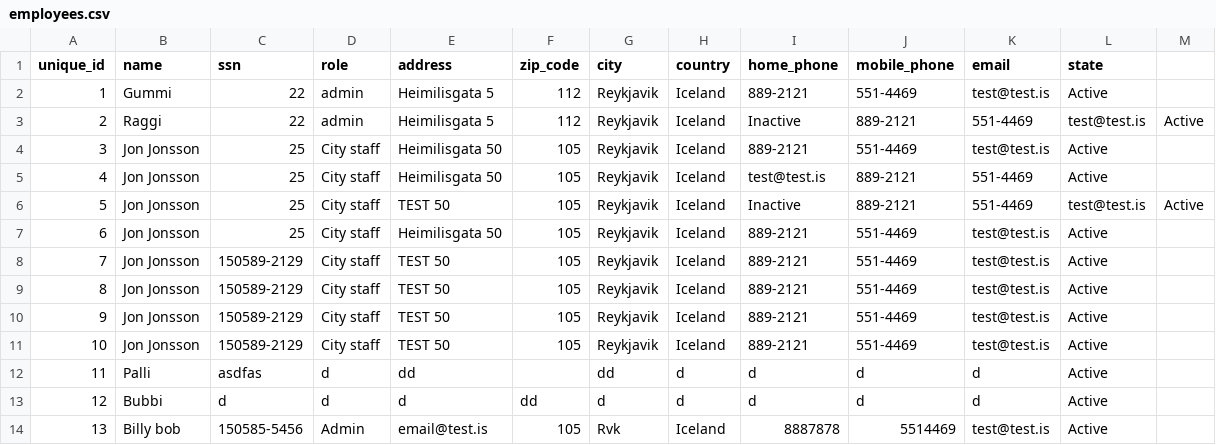
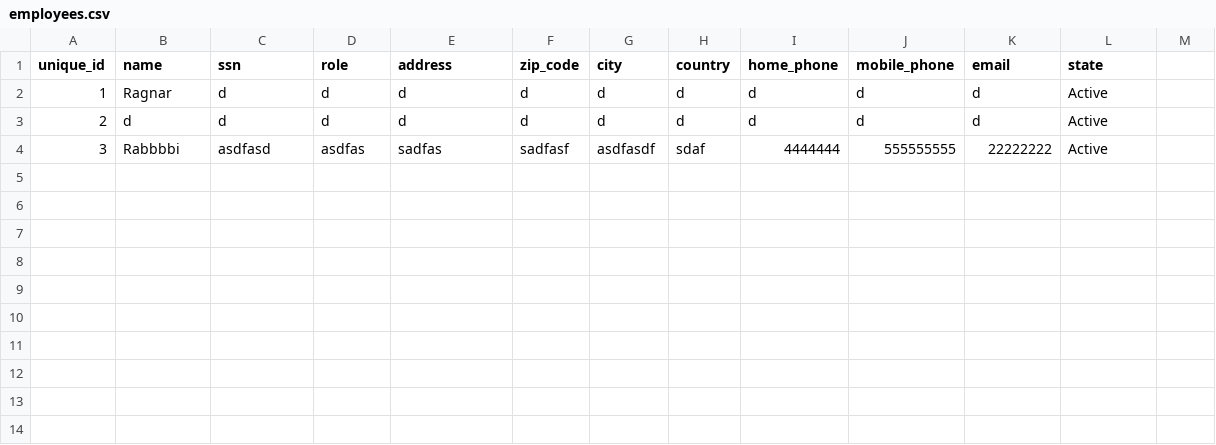
Before and after one commit to raggiok/VLN1, a CSV file: Program/data/csv_files/employees.csv, drawn as a sheet.

Commit message:
updates to Employee UI and Employee model

```diff
--- a/Program/data/csv_files/employees.csv
+++ b/Program/data/csv_files/employees.csv
@@ -1,14 +1,4 @@
 unique_id,name,ssn,role,address,zip_code,city,country,home_phone,mobile_phone,email,state
-1,Gummi,22,admin,Heimilisgata 5,112,Reykjavik,Iceland,889-2121,551-4469,test@test.is,Active
-2,Raggi,22,admin,Heimilisgata 5,112,Reykjavik,Iceland,Inactive,889-2121,551-4469,test@test.is,Active
-3,Jon Jonsson,25,City staff,Heimilisgata 50,105,Reykjavik,Iceland,889-2121,551-4469,test@test.is,Active
-4,Jon Jonsson,25,City staff,Heimilisgata 50,105,Reykjavik,Iceland,test@test.is,889-2121,551-4469,Active
-5,Jon Jonsson,25,City staff,TEST 50,105,Reykjavik,Iceland,Inactive,889-2121,551-4469,test@test.is,Active
-6,Jon Jonsson,25,City staff,Heimilisgata 50,105,Reykjavik,Iceland,889-2121,551-4469,test@test.is,Active
-7,Jon Jonsson,150589-2129,City staff,TEST 50,105,Reykjavik,Iceland,889-2121,551-4469,test@test.is,Active
-8,Jon Jonsson,150589-2129,City staff,TEST 50,105,Reykjavik,Iceland,889-2121,551-4469,test@test.is,Active
-9,Jon Jonsson,150589-2129,City staff,TEST 50,105,Reykjavik,Iceland,889-2121,551-4469,test@test.is,Active
-10,Jon Jonsson,150589-2129,City staff,TEST 50,105,Reykjavik,Iceland,889-2121,551-4469,test@test.is,Active
-11,Palli,asdfas,d,dd,,dd,d,d,d,d,Active
-12,Bubbi,d,d,d,dd,d,d,d,d,d,Active
-13,Billy bob,150585-5456,Admin,email@test.is,105,Rvk,Iceland,8887878,5514469,test@test.is,Active
+1,Ragnar,d,d,d,d,d,d,d,d,d,Active
+2,d,d,d,d,d,d,d,d,d,d,Active
+3,Rabbbbi,asdfasd,asdfas,sadfas,sadfasf,asdfasdf,sdaf,4444444,555555555,22222222,Active
```
Also changed, not shown: 4 other files.
